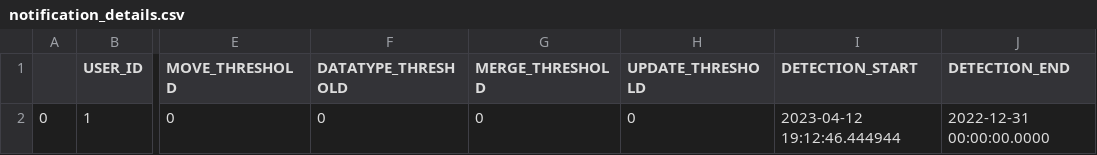
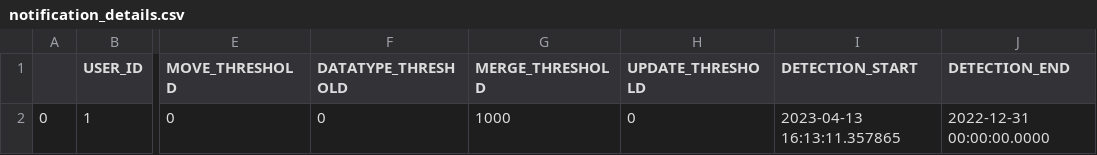
Before and after one commit to alex-randles/MQI-Framework, a CSV file: static/change_detection_cache/changes_info/notification_details.csv, drawn as a sheet; only a part is shown, gaps mark what is left out; the diff names each change by its address in the sheet, - before the commit and + after, or states it on an @@ line.

```diff
--- a/static/change_detection_cache/changes_info/notification_details.csv
+++ b/static/change_detection_cache/changes_info/notification_details.csv
-G2 (MERGE_THRESHOLD): 0
+G2 (MERGE_THRESHOLD): 1000
-I2 (DETECTION_START): 2023-04-12 19:12:46.444944
+I2 (DETECTION_START): 2023-04-13 16:13:11.357865
```
Also changed, not shown: 21 other files.
